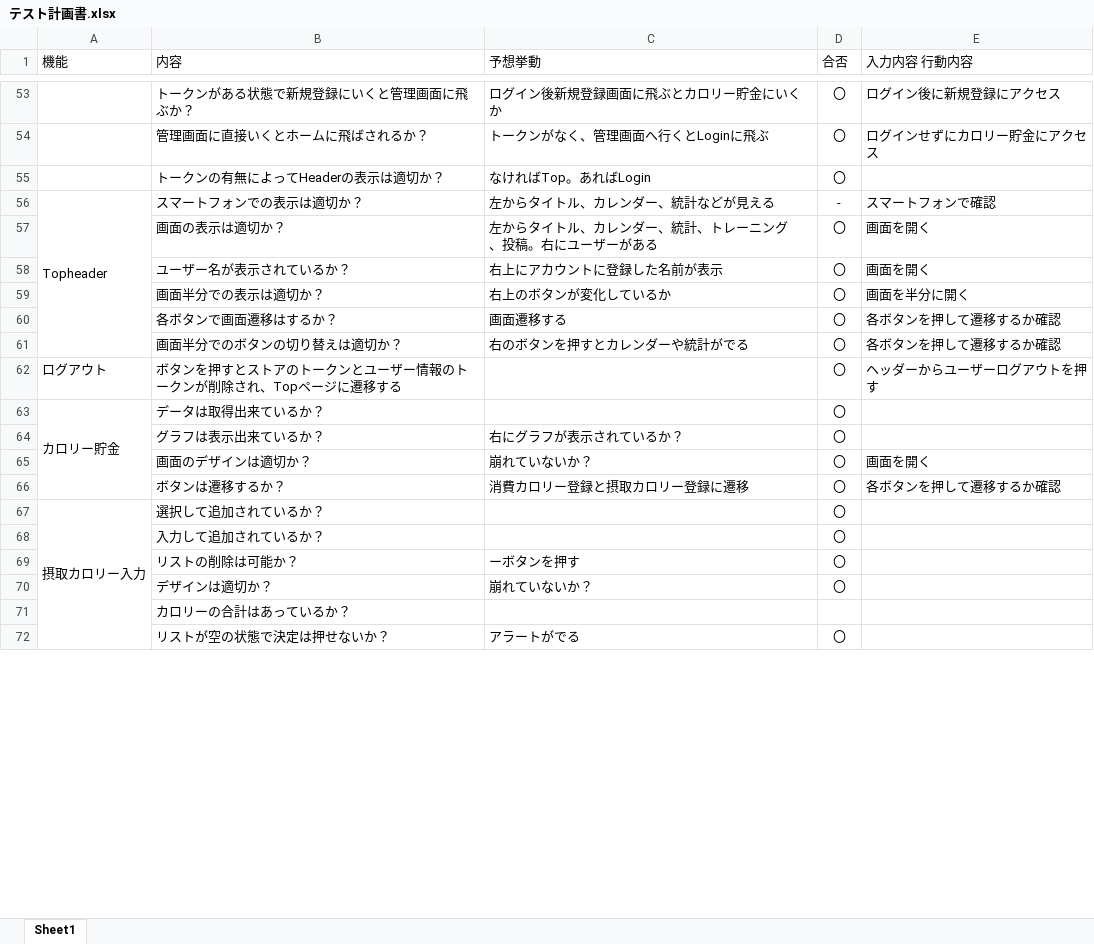
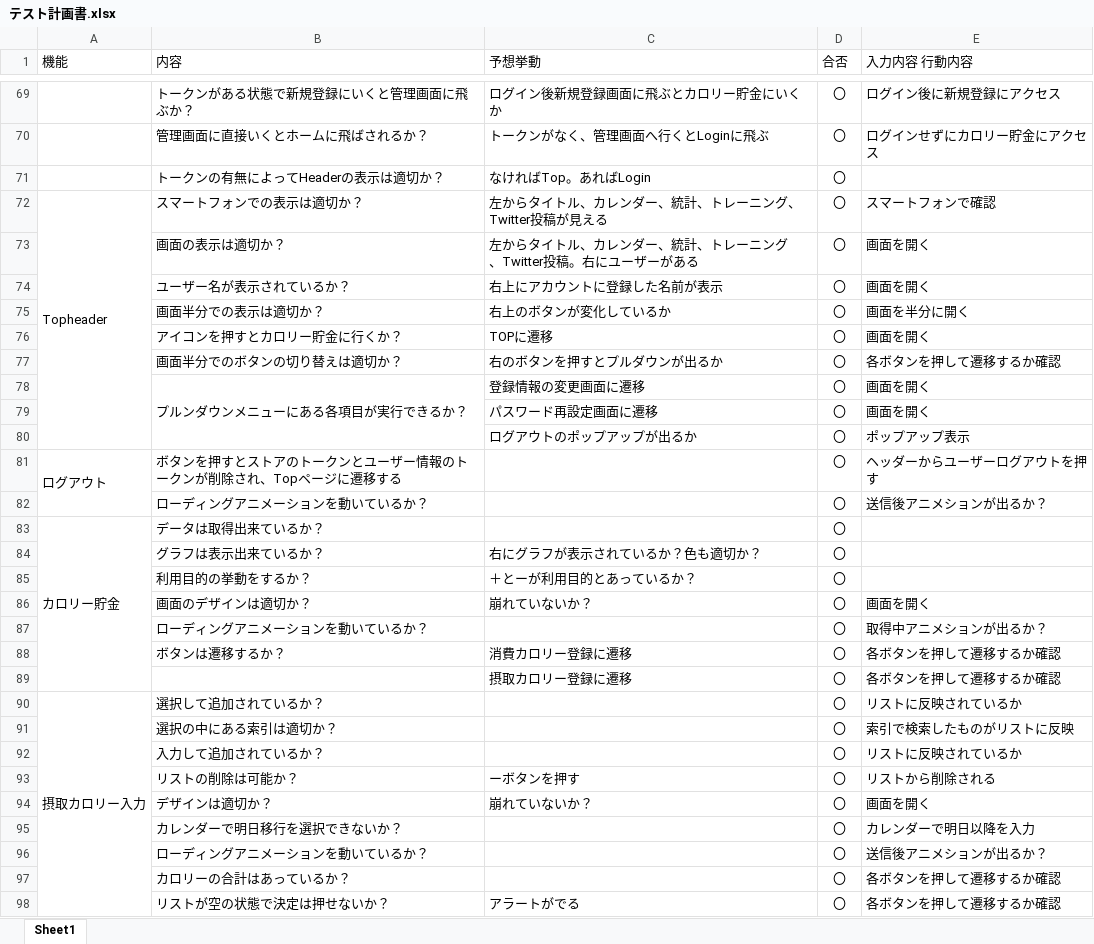
Before and after one commit to ASO1701019/acsys, an Excel workbook: 設計書/テスト計画書.xlsx, sheet Sheet1, drawn as a sheet; only a part is shown, gaps mark what is left out; values as stored, in another font and other column widths than the file's, no borders; removed rows and columns are numbered as before the commit, all else as after; ↵ is a line break in a cell; the diff covers the shown part only; the diff names each change by its address in the sheet, - before the commit and + after, or states it on an @@ line.

```diff
--- a/設計書/テスト計画書.xlsx (sheet Sheet1)
+++ b/設計書/テスト計画書.xlsx (sheet Sheet1)
-C72 (予想挙動): 左からタイトル、カレンダー、統計などが見える
+C72 (予想挙動): 左からタイトル、カレンダー、統計、トレーニング、Twitter投稿が見える
-D72 (合否): -
+D72 (合否): 〇
-C73 (予想挙動): 左からタイトル、カレンダー、統計、トレーニング ↵ 、投稿。右にユーザーがある
+C73 (予想挙動): 左からタイトル、カレンダー、統計、トレーニング ↵ 、Twitter投稿。右にユーザーがある
-row 60:  | 各ボタンで画面遷移はするか？ | 画面遷移する | 〇 | 各ボタンを押して遷移するか確認
+row 76:  | アイコンを押すとカロリー貯金に行くか？ | TOPに遷移 | 〇 | 画面を開く
-C77 (予想挙動): 右のボタンを押すとカレンダーや統計がでる
+C77 (予想挙動): 右のボタンを押すとプルダウンが出るか
+row 78:  | プルンダウンメニューにある各項目が実行できるか？ | 登録情報の変更画面に遷移 | 〇 | 画面を開く
+row 79:  |  | パスワード再設定画面に遷移 | 〇 | 画面を開く
+row 80:  |  | ログアウトのポップアップが出るか | 〇 | ポップアップ表示
+A81:A82 merged
+row 82:  | ローディングアニメーションを動いているか？ |  | 〇 | 送信後アニメションが出るか？
-C84 (予想挙動): 右にグラフが表示されているか？
+C84 (予想挙動): 右にグラフが表示されているか？色も適切か？
+row 85:  | 利用目的の挙動をするか？ | ＋とーが利用目的とあっているか？ | 〇
+row 87:  | ローディングアニメーションを動いているか？ |  | 〇 | 取得中アニメションが出るか？
-C88 (予想挙動): 消費カロリー登録と摂取カロリー登録に遷移
+C88 (予想挙動): 消費カロリー登録に遷移
+row 89:  |  | 摂取カロリー登録に遷移 | 〇 | 各ボタンを押して遷移するか確認
-E90 (入力内容 行動内容): (empty)
+E90 (入力内容 行動内容): リストに反映されているか
+row 91:  | 選択の中にある索引は適切か？ |  | 〇 | 索引で検索したものがリストに反映
-E92 (入力内容 行動内容): (empty)
+E92 (入力内容 行動内容): リストに反映されているか
-E93 (入力内容 行動内容): (empty)
+E93 (入力内容 行動内容): リストから削除される
-E94 (入力内容 行動内容): (empty)
+E94 (入力内容 行動内容): 画面を開く
-row 71:  | カロリーの合計はあっているか？
+row 95:  | カレンダーで明日移行を選択できないか？ |  | 〇 | カレンダーで明日以降を入力
+row 96:  | ローディングアニメーションを動いているか？ |  | 〇 | 送信後アニメションが出るか？
+row 97:  | カロリーの合計はあっているか？ |  | 〇 | 各ボタンを押して遷移するか確認
-E98 (入力内容 行動内容): (empty)
+E98 (入力内容 行動内容): 各ボタンを押して遷移するか確認
```
Also changed, not shown: 48 added rows, 2 removed rows, 16 edited cells and merged cells elsewhere in this sheet, 設計書/API仕様書.xlsx, 設計書/要件定義書.xlsx, 33 other files.
